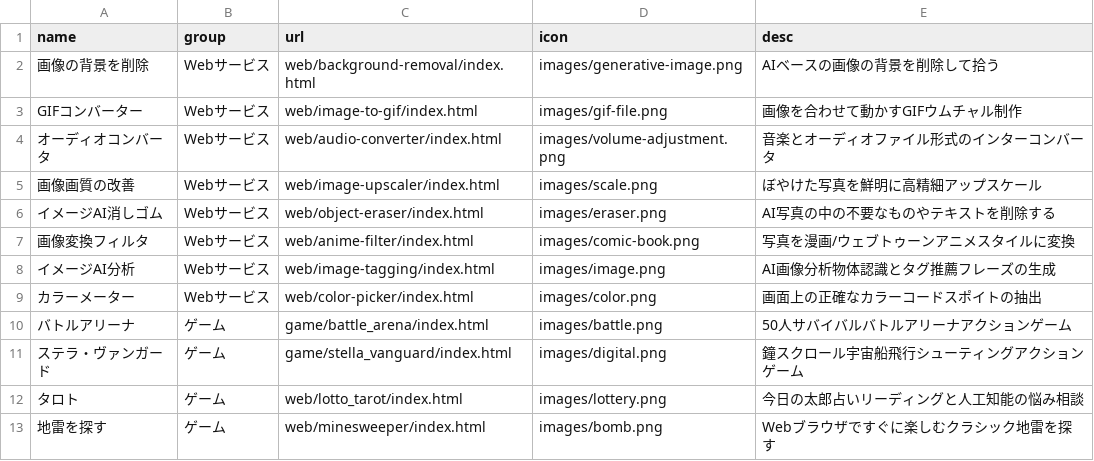
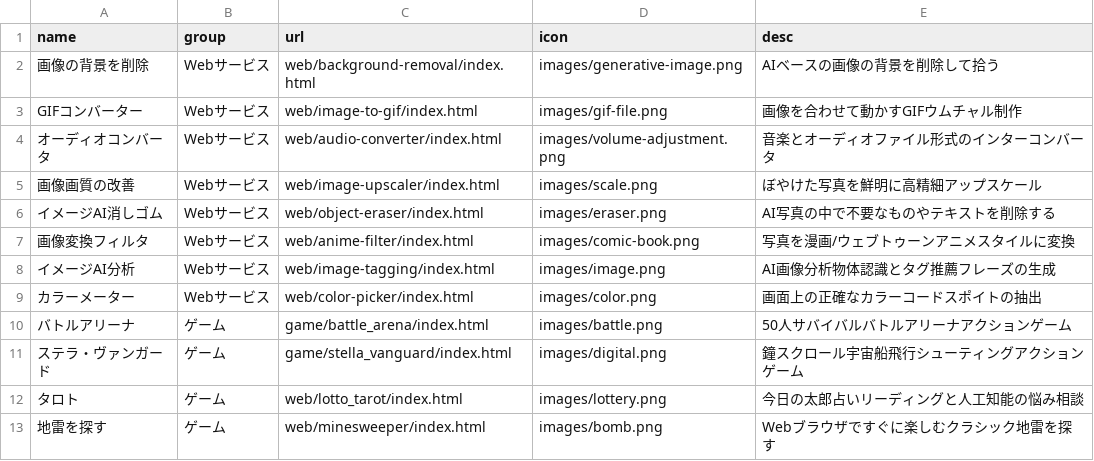
Before and after one commit to takionss/main, a CSV file: tools_ja.csv, drawn as a sheet; only a part is shown.

```diff
--- a/tools_ja.csv
+++ b/tools_ja.csv
@@ -5,3 +5,3 @@ GIFコンバーター,Webサービス,web/image-to-gif/index.html,images/gif-fil
 画像画質の改善,Webサービス,web/image-upscaler/index.html,images/scale.png,ぼやけた写真を鮮明に高精細アップスケール
-イメージAI消しゴム,Webサービス,web/object-eraser/index.html,images/eraser.png,AI写真の中の不要なものやテキストを削除する
+イメージAI消しゴム,Webサービス,web/object-eraser/index.html,images/eraser.png,AI写真の中で不要なものやテキストを削除する
 画像変換フィルタ,Webサービス,web/anime-filter/index.html,images/comic-book.png,写真を漫画/ウェブトゥーンアニメスタイルに変換
```
Also changed, not shown: tools_es.csv, 3 other files.
